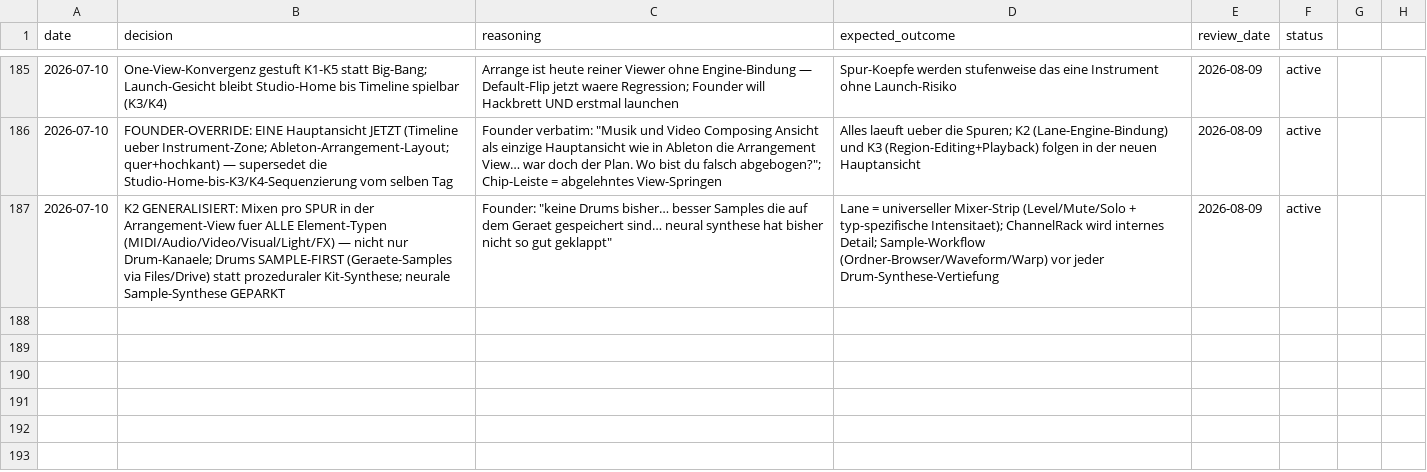
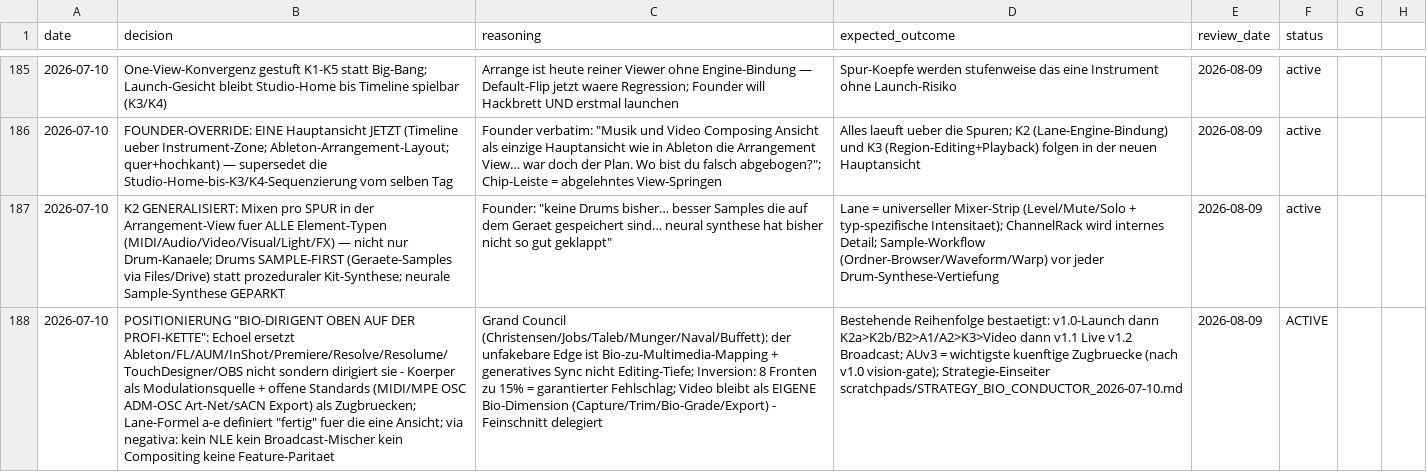
Before and after one commit to vibrationalforce/blab-ios-app, a CSV file: decisions.csv, drawn as a sheet; only a part is shown, gaps mark what is left out; the diff names each change by its address in the sheet, - before the commit and + after, or states it on an @@ line.

```diff
--- a/decisions.csv
+++ b/decisions.csv
+row 188: 2026-07-10 | POSITIONIERUNG "BIO-DIRIGENT OBEN AUF DER PROFI-KETTE": Echoel ersetzt Ableton/FL/AUM/InShot/Premiere/Resolve/Resolume/TouchDesigner/OBS nicht sondern dirigiert sie - Koerper als Modulationsquelle + offene Standards (MIDI/MPE OSC ADM-OSC Art-Net/sACN Export) als Zugbruecken; Lane-Formel a-e definiert "fertig" fuer die eine Ansicht; via negativa: kein NLE kein Broadcast-Mischer kein Compositing keine Feature-Paritaet | Grand Council (Christensen/Jobs/Taleb/Munger/Naval/Buffett): der unfakebare Edge ist Bio-zu-Multimedia-Mapping + generatives Sync nicht Editing-Tiefe; Inversion: 8 Fronten zu 15% = garantierter Fehlschlag; Video bleibt als EIGENE Bio-Dimension (Capture/Trim/Bio-Grade/Export) - Feinschnitt delegiert | Bestehende Reihenfolge bestaetigt: v1.0-Launch dann K2a>K2b/B2>A1/A2>K3>Video dann v1.1 Live v1.2 Broadcast; AUv3 = wichtigste kuenftige Zugbruecke (nach v1.0 vision-gate); Strategie-Einseiter scratchpads/STRATEGY_BIO_CONDUCTOR_2026-07-10.md | 2026-08-09 | ACTIVE
```
Also changed, not shown: 3 other files.
